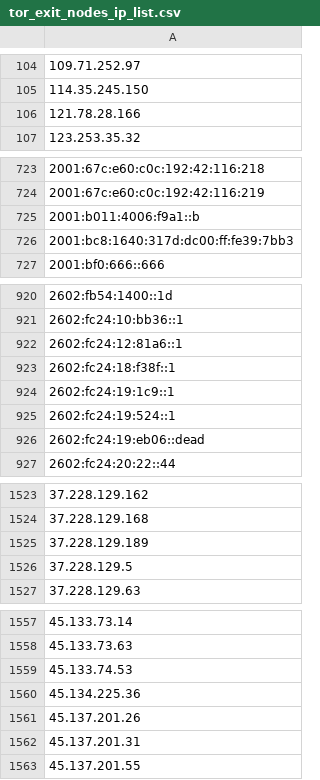
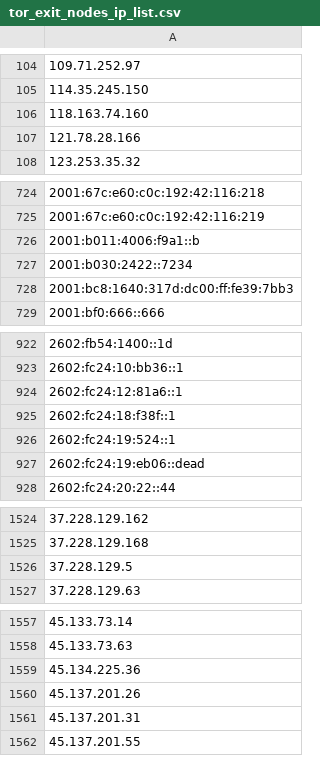
Before and after one commit to Pirate-Programmer/urlying, a CSV file: datasets/vpn_ips/tor_exit_nodes_ip_list.csv, drawn as a sheet; only a part is shown, gaps mark what is left out; removed rows and columns are numbered as before the commit, all else as after; the diff covers the shown part only; the diff names each change by its address in the sheet, - before the commit and + after, or states it on an @@ line.

```diff
--- a/datasets/vpn_ips/tor_exit_nodes_ip_list.csv
+++ b/datasets/vpn_ips/tor_exit_nodes_ip_list.csv
+row 106: 118.163.74.160
+row 727: 2001:b030:2422::7234
-row 924: 2602:fc24:19:1c9::1
-row 1525: 37.228.129.189
-row 1559: 45.133.74.53
```
Also changed, not shown: 1 added row elsewhere in this file, datasets/vpn_ips/cyberghost_vpn_ip_list.csv, datasets/vpn_ips/nord_vpn_ip_list.csv, 14 other files.
